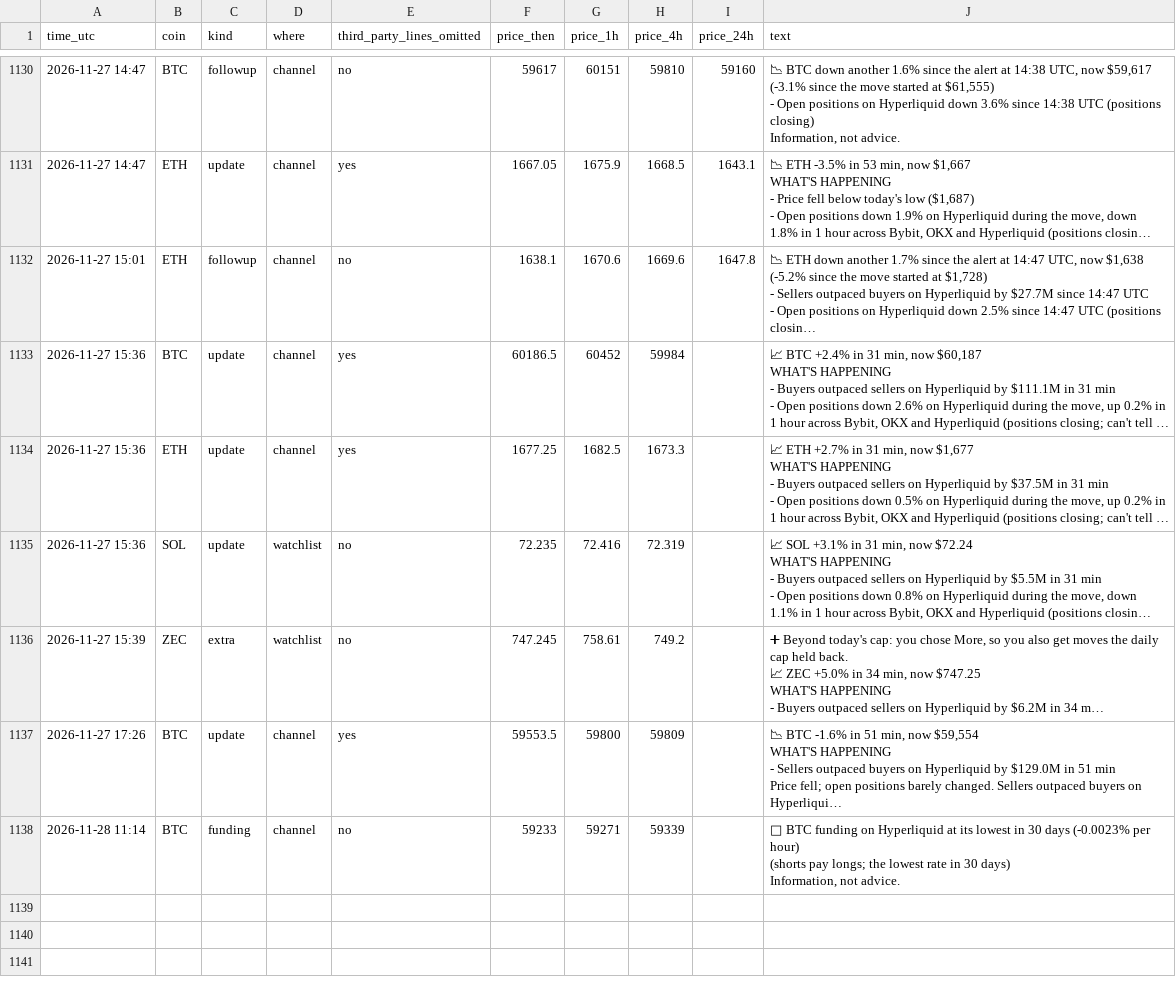
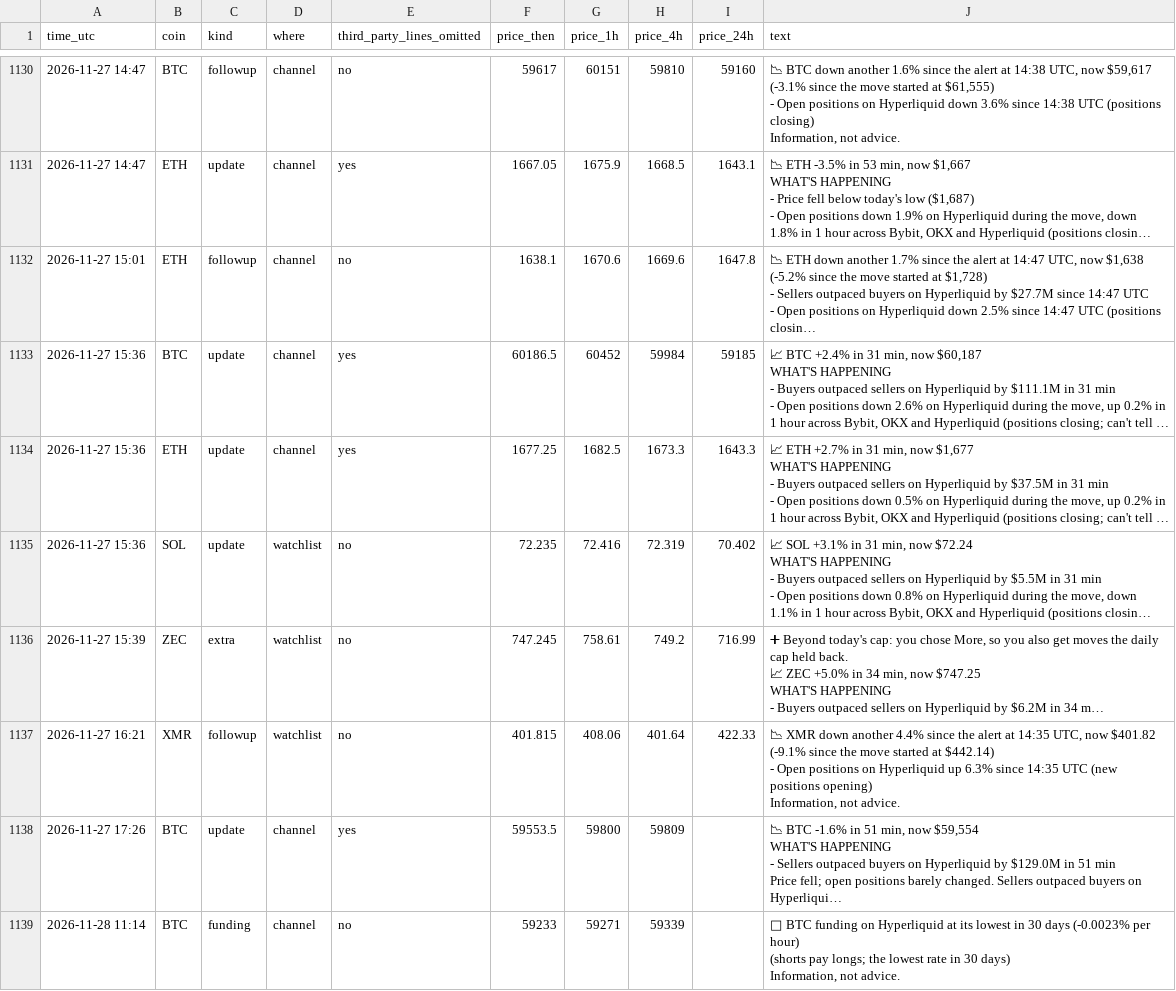
Before and after one commit to dev0xeb/tell-record, a CSV file: 2026-11.csv, drawn as a sheet; only a part is shown, gaps mark what is left out; long unchanged cells end in …; ↵ is a line break in a cell; the diff names each change by its address in the sheet, - before the commit and + after, or states it on an @@ line.

Commit message:
Track record 2026-11-28T16:45 UTC

```diff
--- a/2026-11.csv
+++ b/2026-11.csv
-I1133 (price_24h): (empty)
+I1133 (price_24h): 59185
-I1134 (price_24h): (empty)
+I1134 (price_24h): 1643.3
-I1135 (price_24h): (empty)
+I1135 (price_24h): 70.402
-I1136 (price_24h): (empty)
+I1136 (price_24h): 716.99
+row 1137: 2026-11-27 16:21 | XMR | followup | watchlist | no | 401.815 | 408.06 | 401.64 | 422.33 | 📉 XMR down another 4.4% since the alert at 14:35 UTC, now $401.82 ↵ (-9.1% since the move started at $442.14) ↵ - Open positions on Hyperliquid up 6.3% since 14:35 UTC (new positions opening) ↵ Information, not advice.
```
